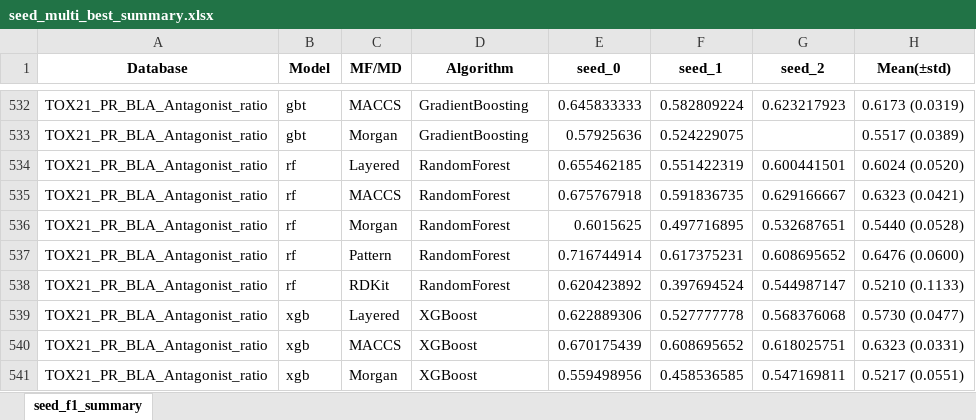
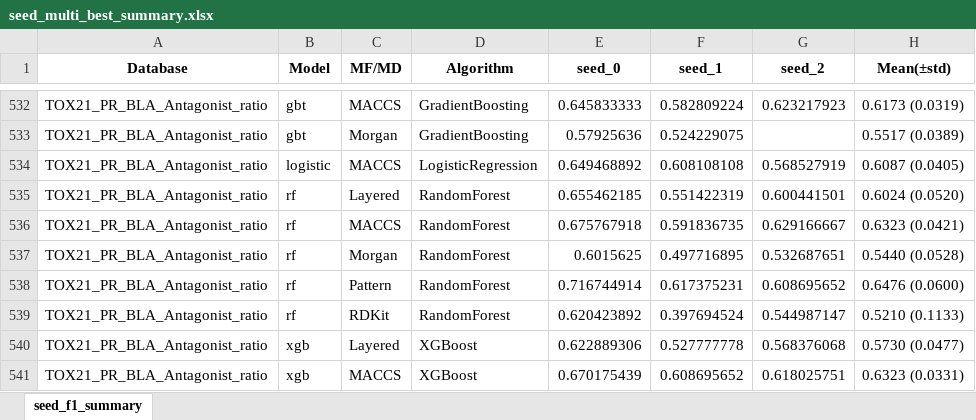
Before and after one commit to Jiinwon/ChemBAI, an Excel workbook: ToxCast_model/experiments/training/DART_MTL/logs/seed_multi_best_summary.xlsx, sheet seed_f1_summary, drawn as a sheet; only a part is shown, gaps mark what is left out; the shorter side is filled out with more unchanged rows; values as stored, in another font and other column widths than the file's, no borders; the diff names each change by its address in the sheet, - before the commit and + after, or states it on an @@ line.

Commit message:
Logs: auto summary & updates (2025-10-07 16:57:39)

```diff
--- a/ToxCast_model/experiments/training/DART_MTL/logs/seed_multi_best_summary.xlsx (sheet seed_f1_summary)
+++ b/ToxCast_model/experiments/training/DART_MTL/logs/seed_multi_best_summary.xlsx (sheet seed_f1_summary)
+row 534: TOX21_PR_BLA_Antagonist_ratio | logistic | MACCS | LogisticRegression | 0.649468892 | 0.608108108 | 0.568527919 | 0.6087 (0.0405)
```
Also changed, not shown: 12 other files.
